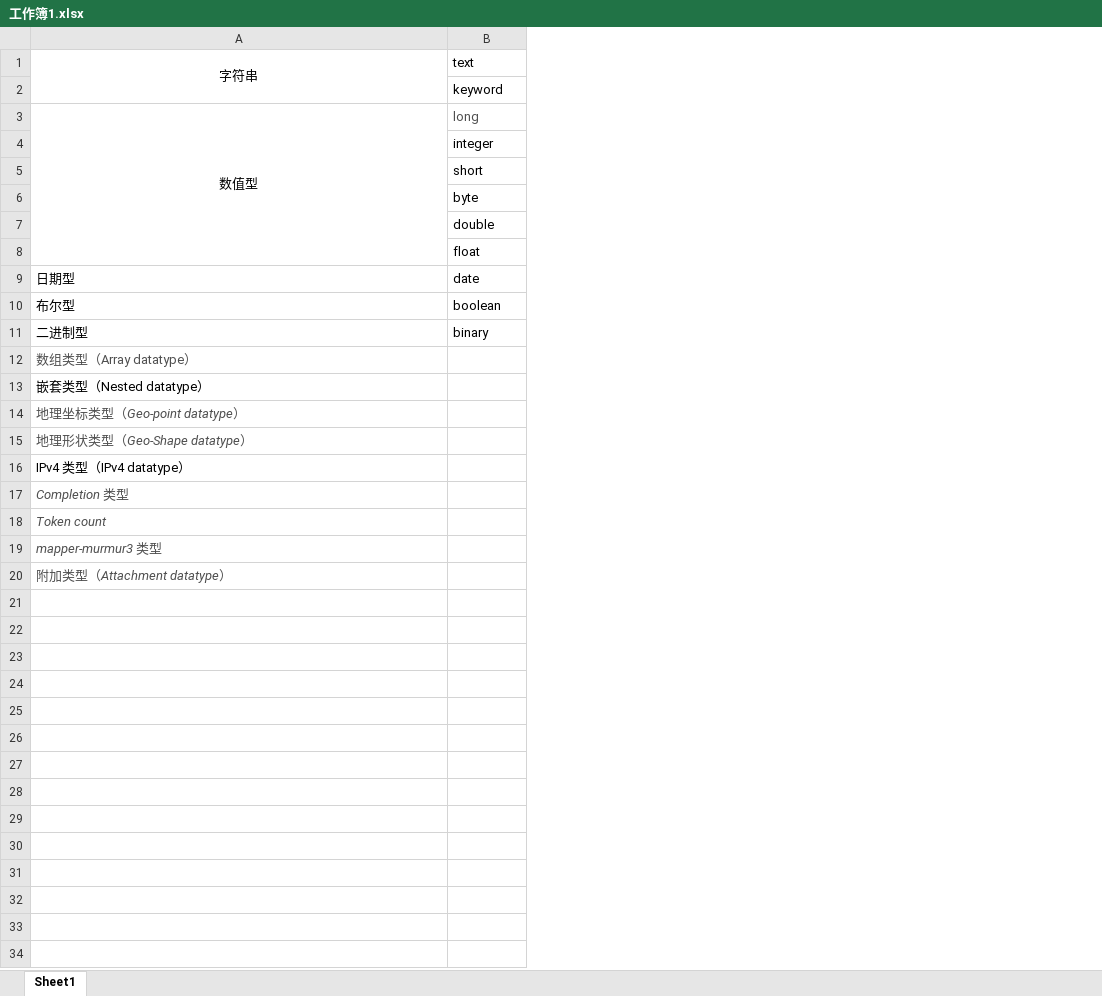
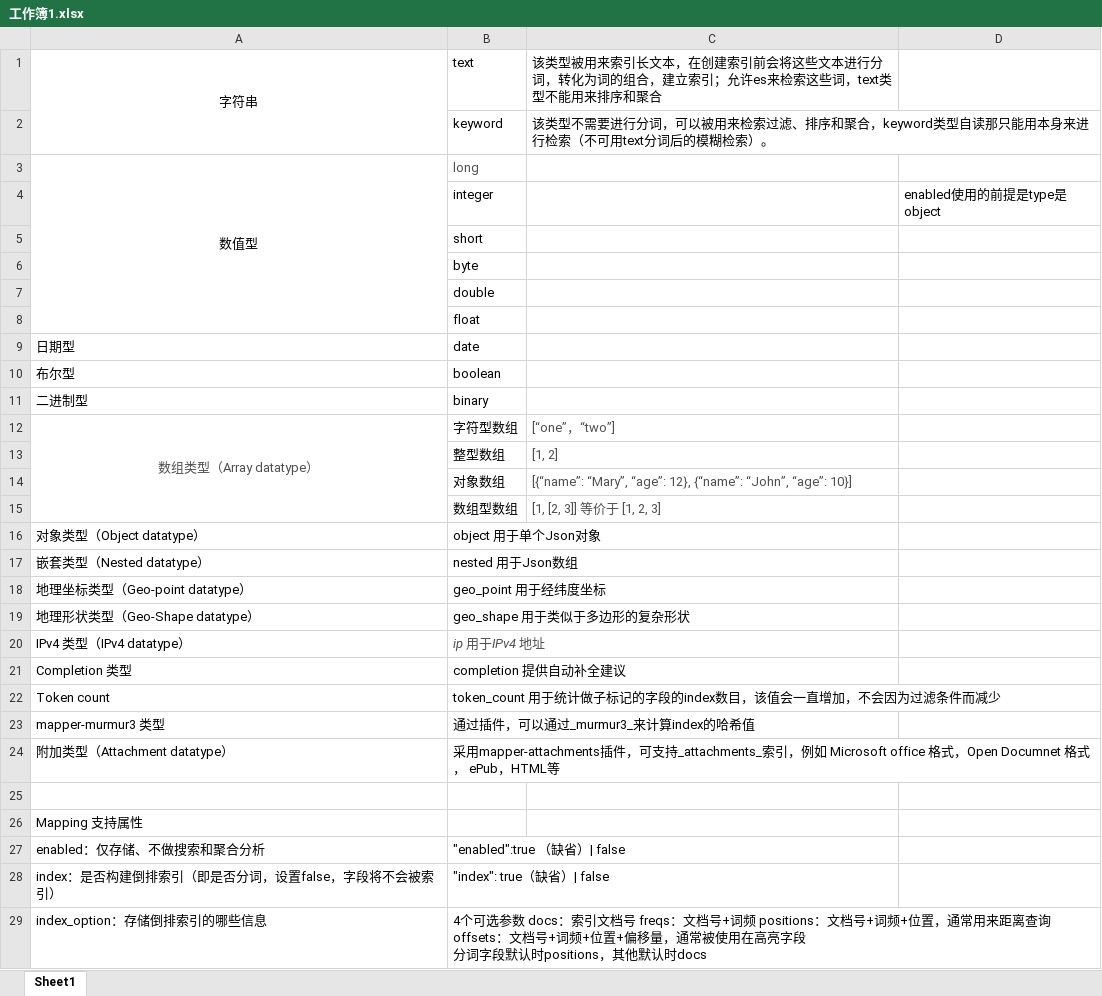
Before and after one commit to zhangyiming748/Movie-Search-System-Practice, an Excel workbook: 工作簿1.xlsx, sheet Sheet1, drawn as a sheet; values as stored, in another font and other column widths than the file's, no borders; addresses are those after the commit; ↵ is a line break in a cell; the diff names each change by its address in the sheet, - before the commit and + after, or states it on an @@ line.

```diff
--- a/工作簿1.xlsx (sheet Sheet1)
+++ b/工作簿1.xlsx (sheet Sheet1)
+column C, rows 1-12: 该类型被用来索引长文本，在创建索引前会将这些文本进行分词，转化为词的组合，建立索引；允许es来检索这些词，text类型不能用来排序和聚合 | 该类型不需要进行分词，可以被用来检索过滤、排序和聚合，keyword类型自读那只能用本身来进行检索（不可用text分词后的模糊检索）。 |  |  |  |  |  |  |  |  |  | [“one”，“two”]
+column D, row 4: enabled使用的前提是type是object
-A12 alignment: left
+A12 alignment: center
+A12:A15 merged
-B12: (empty)
+B12: 字符型数组
+row 13:  | 整型数组 | [1, 2]
+row 14:  | 对象数组 | [{“name”: “Mary”, “age”: 12}, {“name”: “John”, “age”: 10}]
+row 15:  | 数组型数组 | [1, [2, 3]] 等价于 [1, 2, 3]
+row 16: 对象类型（Object datatype） | object 用于单个Json对象
-B17: (empty)
+B17: nested 用于Json数组
@@ A18:A19 italic: on → off, text colour: #4F4F4F → black @@
-B18: (empty)
+B18: geo_point 用于经纬度坐标
-B19: (empty)
+B19: geo_shape 用于类似于多边形的复杂形状
-B20: (empty)
+B20: ip 用于IPv4 地址
@@ A21:A24 italic: on → off, text colour: #4F4F4F → black @@
-B21: (empty)
+B21: completion 提供自动补全建议
-B22: (empty)
+B22: token_count 用于统计做子标记的字段的index数目，该值会一直增加，不会因为过滤条件而减少
-B23: (empty)
+B23: 通过插件，可以通过_murmur3_来计算index的哈希值
-B24: (empty)
+B24: 采用mapper-attachments插件，可支持_attachments_索引，例如 Microsoft office 格式，Open Documnet 格式， ePub，HTML等
+row 25: (empty)
+row 26: Mapping 支持属性
+row 27: enabled：仅存储、不做搜索和聚合分析 | "enabled":true （缺省）| false
+row 28: index：是否构建倒排索引（即是否分词，设置false，字段将不会被索引） | "index": true（缺省）| false
+row 29: index_option：存储倒排索引的哪些信息 | 4个可选参数 docs：索引文档号 freqs：文档号+词频 positions：文档号+词频+位置，通常用来距离查询 offsets：文档号+词频+位置+偏移量，通常被使用在高亮字段 ↵ 分词字段默认时positions，其他默认时docs
```
Also changed, not shown: Mapping.xlsx, 16 other files.
